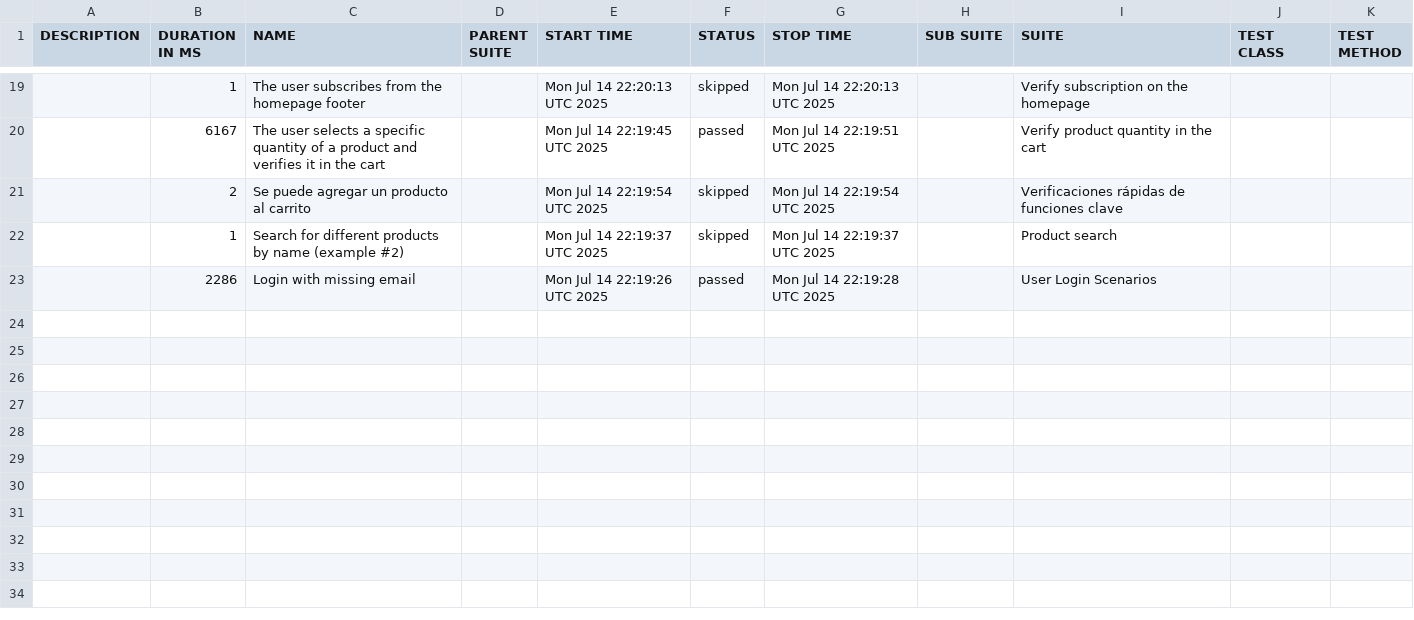
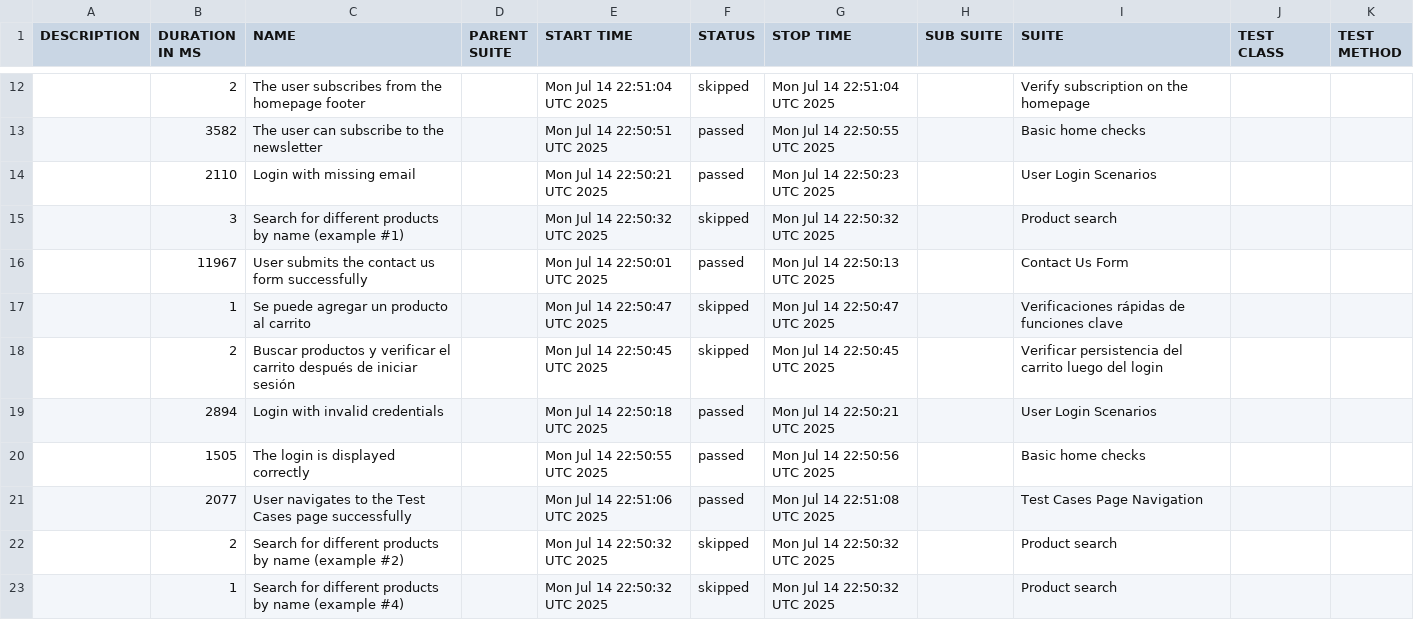
Before and after one commit to RulyCisnero/cypress-automationExercise, a CSV file: data/suites.csv, drawn as a sheet; only a part is shown, gaps mark what is left out; the diff covers the shown part only.

```diff
--- a/data/suites.csv
+++ b/data/suites.csv
@@ -19,5 +12,12 @@
-"","1","The user subscribes from the homepage footer","","Mon Jul 14 22:20:13 UTC 2025","skipped","Mon Jul 14 22:20:13 UTC 2025","","Verify subscription on the homepage","",""
-"","6167","The user selects a specific quantity of a product and verifies it in the cart","","Mon Jul 14 22:19:45 UTC 2025","passed","Mon Jul 14 22:19:51 UTC 2025","","Verify product quantity in the cart","",""
-"","2","Se puede agregar un producto al carrito","","Mon Jul 14 22:19:54 UTC 2025","skipped","Mon Jul 14 22:19:54 UTC 2025","","Verificaciones rápidas de funciones clave","",""
-"","1","Search for different products by name (example #2)","","Mon Jul 14 22:19:37 UTC 2025","skipped","Mon Jul 14 22:19:37 UTC 2025","","Product search","",""
-"","2286","Login with missing email","","Mon Jul 14 22:19:26 UTC 2025","passed","Mon Jul 14 22:19:28 UTC 2025","","User Login Scenarios","",""
+"","2","The user subscribes from the homepage footer","","Mon Jul 14 22:51:04 UTC 2025","skipped","Mon Jul 14 22:51:04 UTC 2025","","Verify subscription on the homepage","",""
+"","3582","The user can subscribe to the newsletter","","Mon Jul 14 22:50:51 UTC 2025","passed","Mon Jul 14 22:50:55 UTC 2025","","Basic home checks","",""
+"","2110","Login with missing email","","Mon Jul 14 22:50:21 UTC 2025","passed","Mon Jul 14 22:50:23 UTC 2025","","User Login Scenarios","",""
+"","3","Search for different products by name (example #1)","","Mon Jul 14 22:50:32 UTC 2025","skipped","Mon Jul 14 22:50:32 UTC 2025","","Product search","",""
+"","11967","User submits the contact us form successfully","","Mon Jul 14 22:50:01 UTC 2025","passed","Mon Jul 14 22:50:13 UTC 2025","","Contact Us Form","",""
+"","1","Se puede agregar un producto al carrito","","Mon Jul 14 22:50:47 UTC 2025","skipped","Mon Jul 14 22:50:47 UTC 2025","","Verificaciones rápidas de funciones clave","",""
+"","2","Buscar productos y verificar el carrito después de iniciar sesión","","Mon Jul 14 22:50:45 UTC 2025","skipped","Mon Jul 14 22:50:45 UTC 2025","","Verificar persistencia del carrito luego del login","",""
+"","2894","Login with invalid credentials","","Mon Jul 14 22:50:18 UTC 2025","passed","Mon Jul 14 22:50:21 UTC 2025","","User Login Scenarios","",""
+"","1505","The login is displayed correctly","","Mon Jul 14 22:50:55 UTC 2025","passed","Mon Jul 14 22:50:56 UTC 2025","","Basic home checks","",""
+"","2077","User navigates to the Test Cases page successfully","","Mon Jul 14 22:51:06 UTC 2025","passed","Mon Jul 14 22:51:08 UTC 2025","","Test Cases Page Navigation","",""
+"","2","Search for different products by name (example #2)","","Mon Jul 14 22:50:32 UTC 2025","skipped","Mon Jul 14 22:50:32 UTC 2025","","Product search","",""
+"","1","Search for different products by name (example #4)","","Mon Jul 14 22:50:32 UTC 2025","skipped","Mon Jul 14 22:50:32 UTC 2025","","Product search","",""
```
Also changed, not shown: 4 added rows, 11 removed rows and 18 edited cells elsewhere in this file, data/behaviors.csv, 58 other files.
